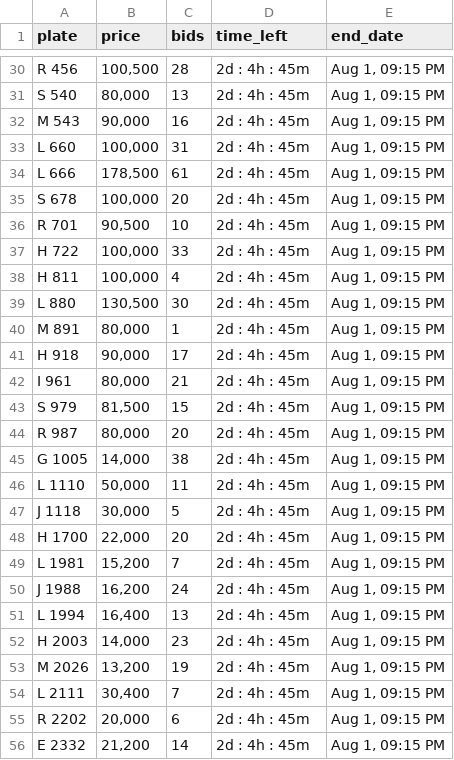
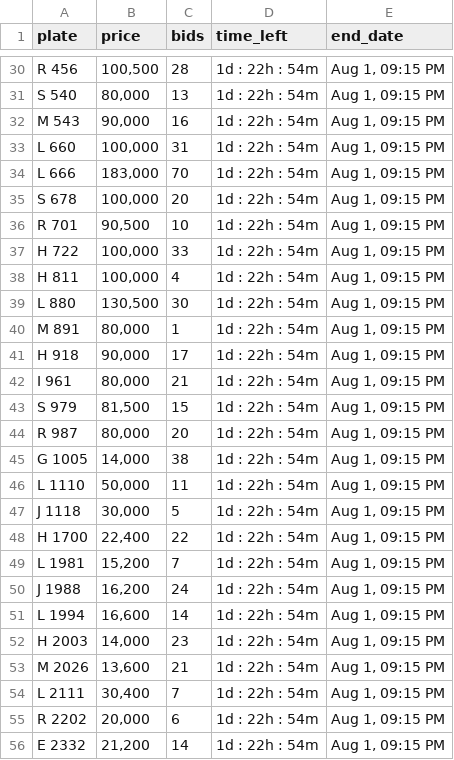
Before and after one commit to mdanfas/fujplatescrape, a CSV file: fujairah_plates_data.csv, drawn as a sheet; only a part is shown, gaps mark what is left out; the diff covers the shown part only; the diff names each change by its address in the sheet, - before the commit and + after, or states it on an @@ line.

```diff
--- a/fujairah_plates_data.csv
+++ b/fujairah_plates_data.csv
-D30:D56 (time_left): 2d : 4h : 45m
+D30:D56 (time_left): 1d : 22h : 54m
-B34 (price): 178,500
+B34 (price): 183,000
-C34 (bids): 61
+C34 (bids): 70
-B48 (price): 22,000
+B48 (price): 22,400
-C48 (bids): 20
+C48 (bids): 22
-B51 (price): 16,400
+B51 (price): 16,600
-C51 (bids): 13
+C51 (bids): 14
-B53 (price): 13,200
+B53 (price): 13,600
-C53 (bids): 19
+C53 (bids): 21
```
Also changed, not shown: 78 edited cells elsewhere in this file.
